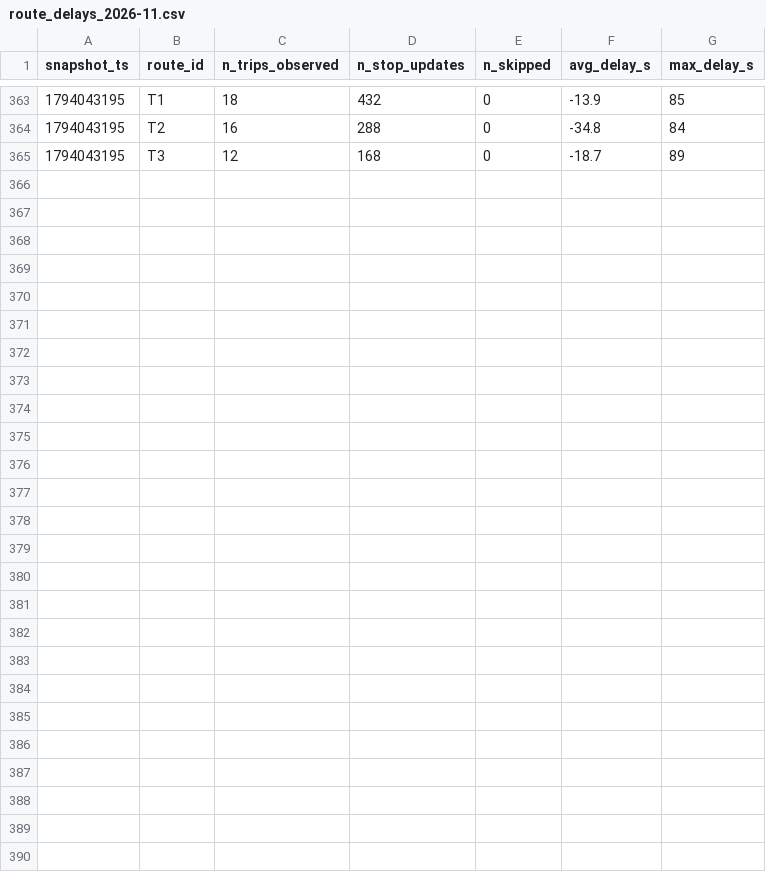
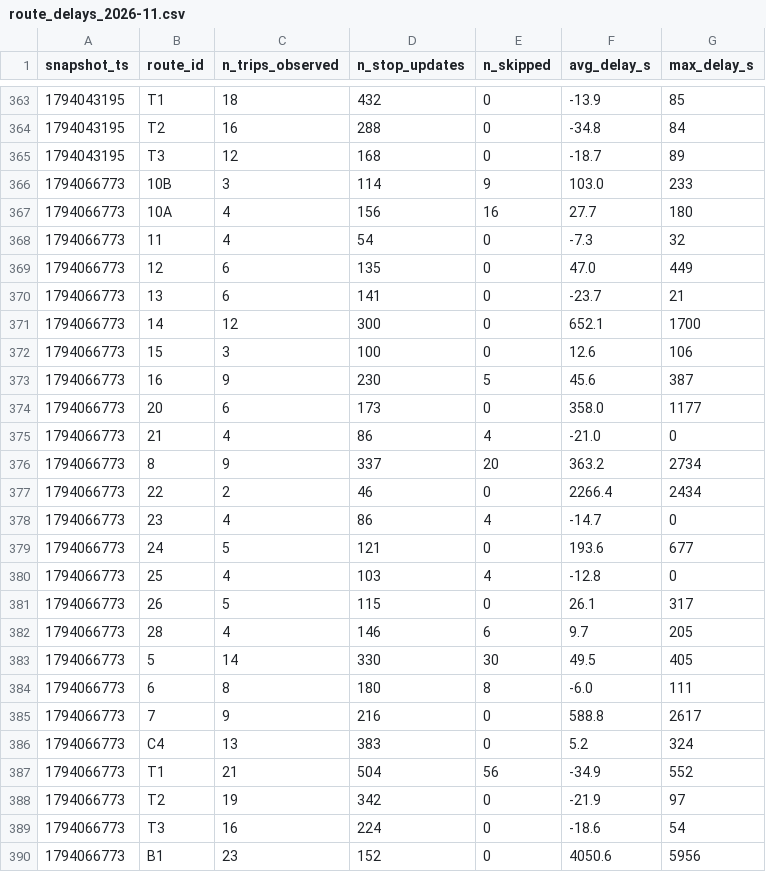
Before and after one commit to salmazaime/smart-mobility-lemans, a CSV file: data/history/route_delays_2026-11.csv, drawn as a sheet; only a part is shown, gaps mark what is left out; the diff names each change by its address in the sheet, - before the commit and + after, or states it on an @@ line.

```diff
--- a/data/history/route_delays_2026-11.csv
+++ b/data/history/route_delays_2026-11.csv
+row 366: 1794066773 | 10B | 3 | 114 | 9 | 103.0 | 233
+row 367: 1794066773 | 10A | 4 | 156 | 16 | 27.7 | 180
+row 368: 1794066773 | 11 | 4 | 54 | 0 | -7.3 | 32
+row 369: 1794066773 | 12 | 6 | 135 | 0 | 47.0 | 449
+row 370: 1794066773 | 13 | 6 | 141 | 0 | -23.7 | 21
+row 371: 1794066773 | 14 | 12 | 300 | 0 | 652.1 | 1700
+row 372: 1794066773 | 15 | 3 | 100 | 0 | 12.6 | 106
+row 373: 1794066773 | 16 | 9 | 230 | 5 | 45.6 | 387
+row 374: 1794066773 | 20 | 6 | 173 | 0 | 358.0 | 1177
+row 375: 1794066773 | 21 | 4 | 86 | 4 | -21.0 | 0
+row 376: 1794066773 | 8 | 9 | 337 | 20 | 363.2 | 2734
+row 377: 1794066773 | 22 | 2 | 46 | 0 | 2266.4 | 2434
+row 378: 1794066773 | 23 | 4 | 86 | 4 | -14.7 | 0
+row 379: 1794066773 | 24 | 5 | 121 | 0 | 193.6 | 677
+row 380: 1794066773 | 25 | 4 | 103 | 4 | -12.8 | 0
+row 381: 1794066773 | 26 | 5 | 115 | 0 | 26.1 | 317
+row 382: 1794066773 | 28 | 4 | 146 | 6 | 9.7 | 205
+row 383: 1794066773 | 5 | 14 | 330 | 30 | 49.5 | 405
+row 384: 1794066773 | 6 | 8 | 180 | 8 | -6.0 | 111
+row 385: 1794066773 | 7 | 9 | 216 | 0 | 588.8 | 2617
+row 386: 1794066773 | C4 | 13 | 383 | 0 | 5.2 | 324
+row 387: 1794066773 | T1 | 21 | 504 | 56 | -34.9 | 552
+row 388: 1794066773 | T2 | 19 | 342 | 0 | -21.9 | 97
+row 389: 1794066773 | T3 | 16 | 224 | 0 | -18.6 | 54
+row 390: 1794066773 | B1 | 23 | 152 | 0 | 4050.6 | 5956
```
Also changed, not shown: 1 other file.
